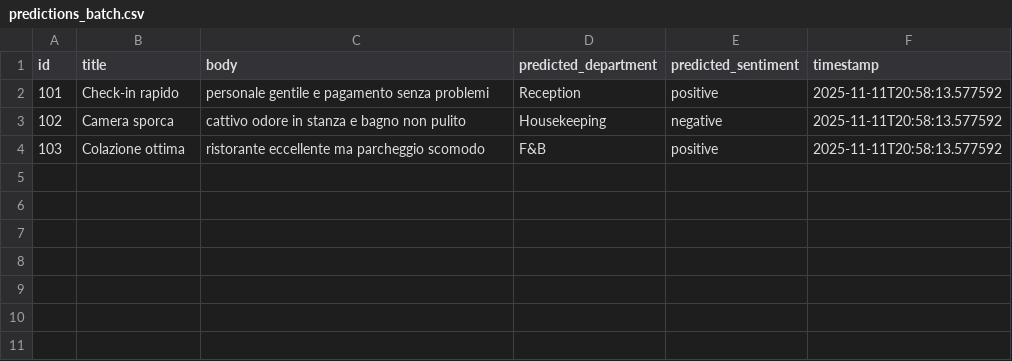
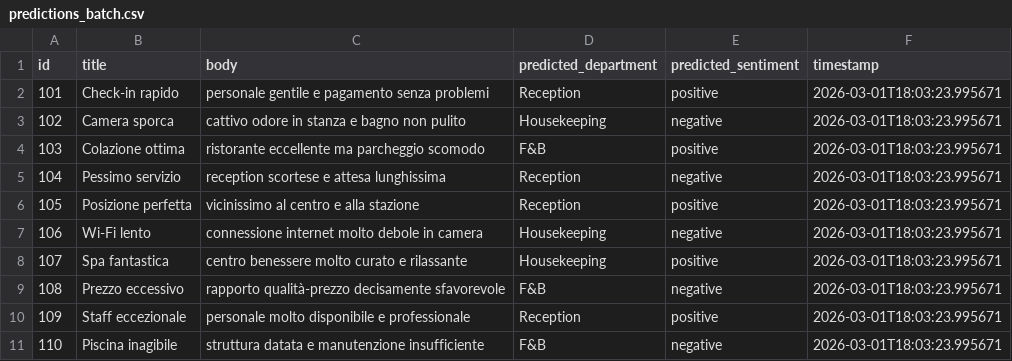
Before and after one commit to asxce-jp/project-work, a CSV file: outputs/predictions_batch.csv, drawn as a sheet.

Commit message:
Update predictions_batch.csv

```diff
--- a/outputs/predictions_batch.csv
+++ b/outputs/predictions_batch.csv
@@ -1,4 +1,11 @@
 id,title,body,predicted_department,predicted_sentiment,timestamp
-101,Check-in rapido,personale gentile e pagamento senza problemi,Reception,positive,2025-11-11T20:58:13.577592
-102,Camera sporca,cattivo odore in stanza e bagno non pulito,Housekeeping,negative,2025-11-11T20:58:13.577592
-103,Colazione ottima,ristorante eccellente ma parcheggio scomodo,F&B,positive,2025-11-11T20:58:13.577592
+101,Check-in rapido,personale gentile e pagamento senza problemi,Reception,positive,2026-03-01T18:03:23.995671
+102,Camera sporca,cattivo odore in stanza e bagno non pulito,Housekeeping,negative,2026-03-01T18:03:23.995671
+103,Colazione ottima,ristorante eccellente ma parcheggio scomodo,F&B,positive,2026-03-01T18:03:23.995671
+104,Pessimo servizio,reception scortese e attesa lunghissima,Reception,negative,2026-03-01T18:03:23.995671
+105,Posizione perfetta,vicinissimo al centro e alla stazione,Reception,positive,2026-03-01T18:03:23.995671
+106,Wi-Fi lento,connessione internet molto debole in camera,Housekeeping,negative,2026-03-01T18:03:23.995671
+107,Spa fantastica,centro benessere molto curato e rilassante,Housekeeping,positive,2026-03-01T18:03:23.995671
+108,Prezzo eccessivo,rapporto qualità-prezzo decisamente sfavorevole,F&B,negative,2026-03-01T18:03:23.995671
+109,Staff eccezionale,personale molto disponibile e professionale,Reception,positive,2026-03-01T18:03:23.995671
+110,Piscina inagibile,struttura datata e manutenzione insufficiente,F&B,negative,2026-03-01T18:03:23.995671
```
